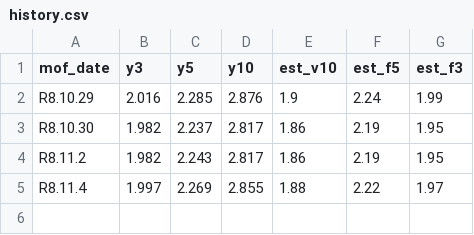
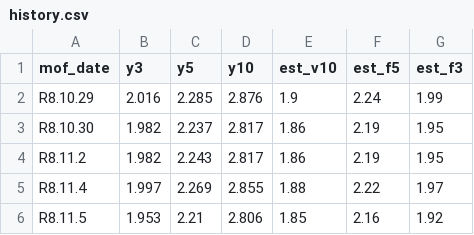
Before and after one commit to kinri-tools/kinri-tools.github.io, a CSV file: data/history.csv, drawn as a sheet; the diff names each change by its address in the sheet, - before the commit and + after, or states it on an @@ line.

Commit message:
update data [skip ci]

```diff
--- a/data/history.csv
+++ b/data/history.csv
+row 6: R8.11.5 | 1.953 | 2.21 | 2.806 | 1.85 | 2.16 | 1.92
```
